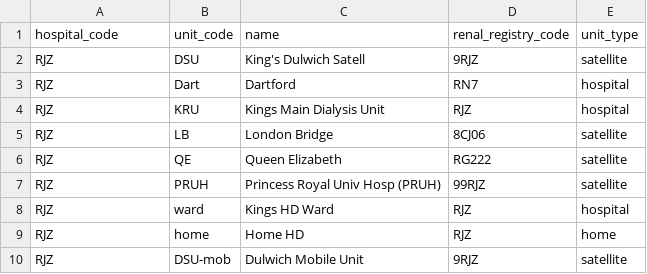
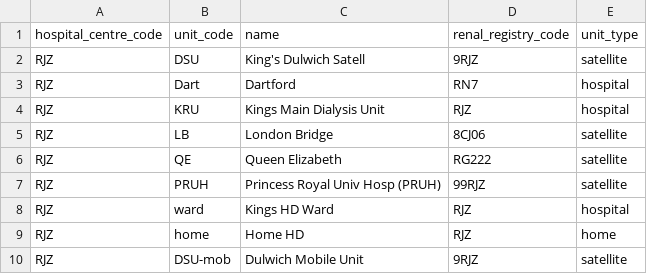
Before and after one commit to airslie/renalware-core, a CSV file: db/seeds/default/hospital_units.csv, drawn as a sheet.

Commit message:
Hospital Unit model

```diff
--- a/db/seeds/default/hospital_units.csv
+++ b/db/seeds/default/hospital_units.csv
@@ -1,2 +1,2 @@
-"hospital_code","unit_code","name","renal_registry_code","unit_type"
+"hospital_centre_code","unit_code","name","renal_registry_code","unit_type"
 "RJZ","DSU","King's Dulwich Satell","9RJZ","satellite"
```
Also changed, not shown: 7 other files.
